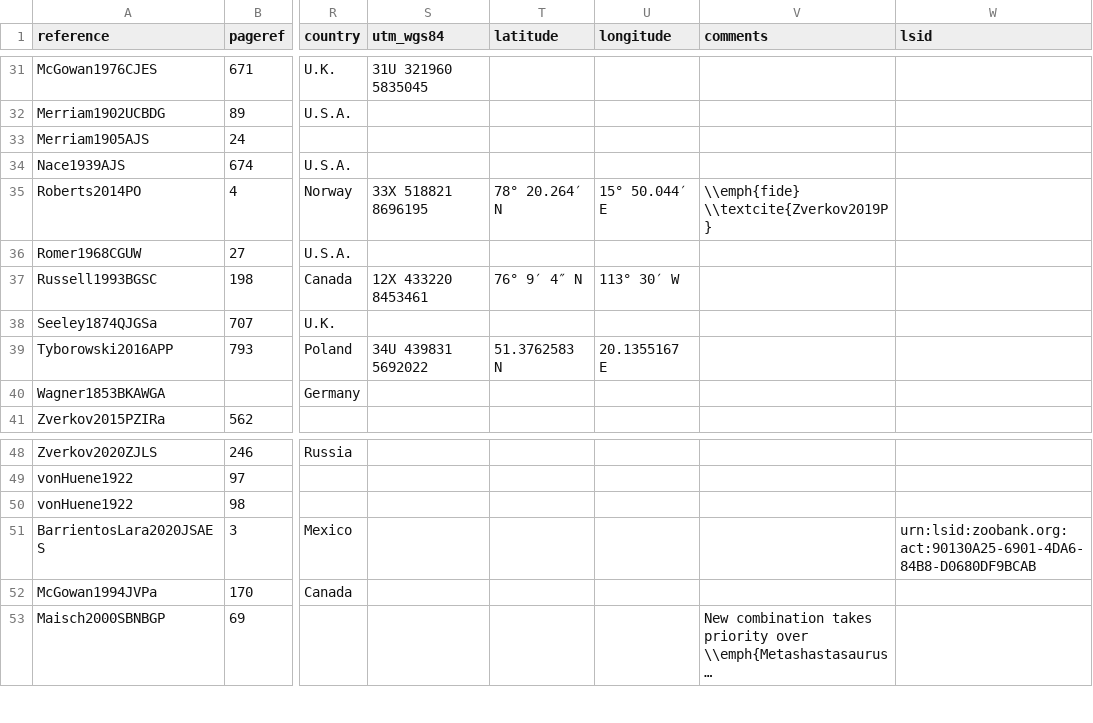
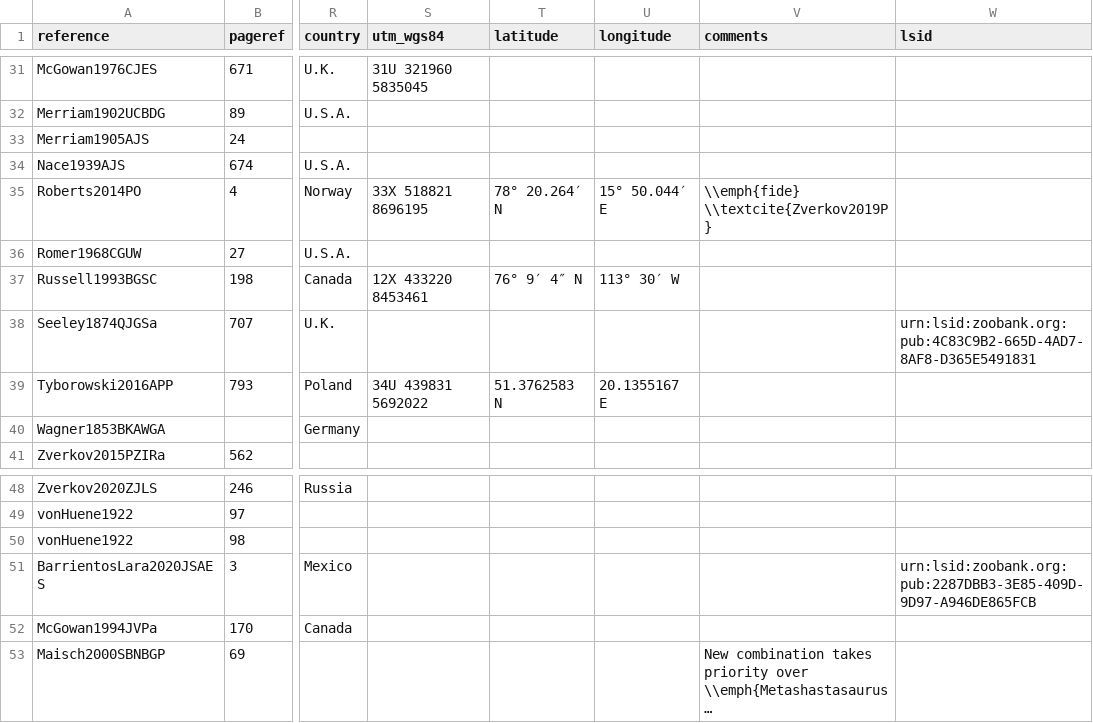
Before and after one commit to benjaminmoon/ichthyosaurs, a TSV file: ichthyosauromorph-taxonomy/ichthyosauromorph-synonymy.tsv, drawn as a sheet; only a part is shown, gaps mark what is left out; long unchanged cells end in …; the diff names each change by its address in the sheet, - before the commit and + after, or states it on an @@ line.

```diff
--- a/ichthyosauromorph-taxonomy/ichthyosauromorph-synonymy.tsv
+++ b/ichthyosauromorph-taxonomy/ichthyosauromorph-synonymy.tsv
-W38 (lsid): (empty)
+W38 (lsid): urn:lsid:zoobank.org:pub:4C83C9B2-665D-4AD7-8AF8-D365E5491831
-W51 (lsid): urn:lsid:zoobank.org:act:90130A25-6901-4DA6-84B8-D0680DF9BCAB
+W51 (lsid): urn:lsid:zoobank.org:pub:2287DBB3-3E85-409D-9D97-A946DE865FCB
```
Also changed, not shown: ichthyosauromorph-taxonomy/ichthyosauromorph-species.tsv, 7 other files.
